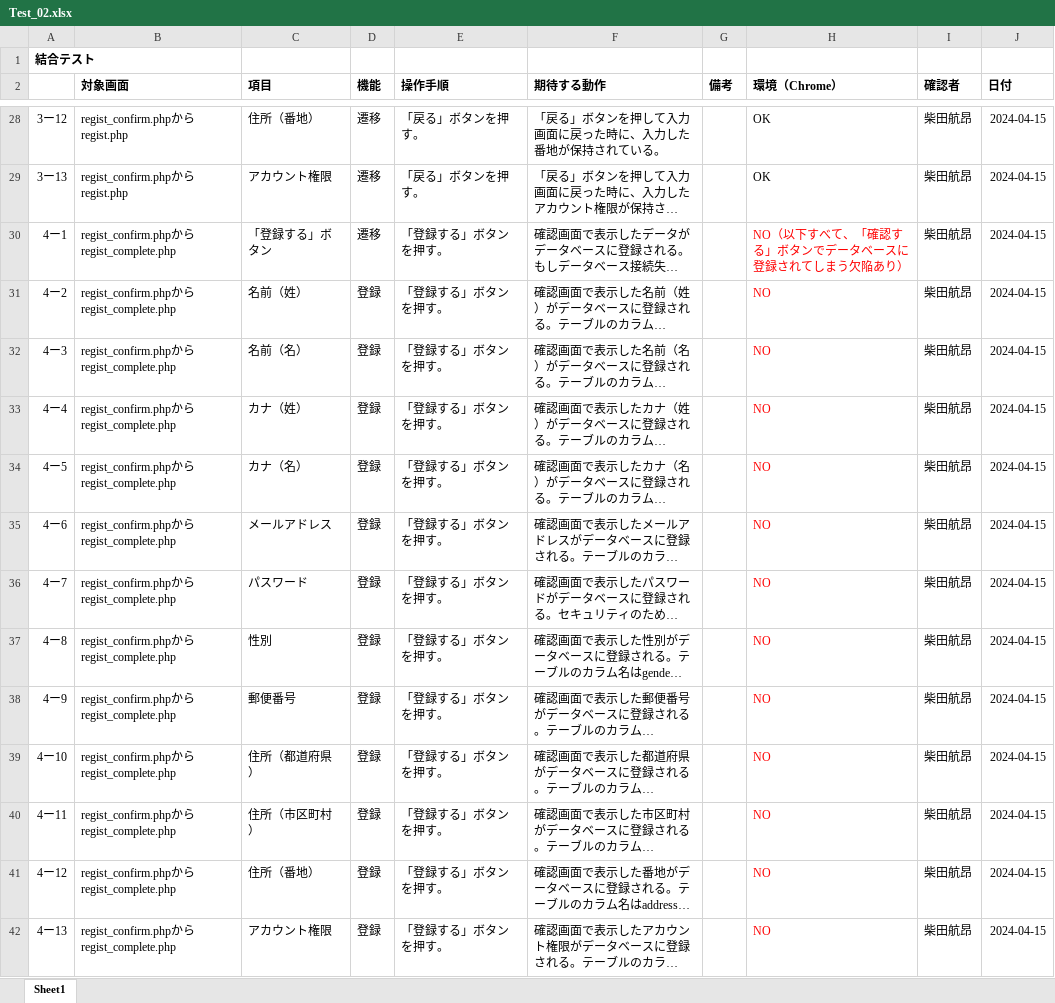
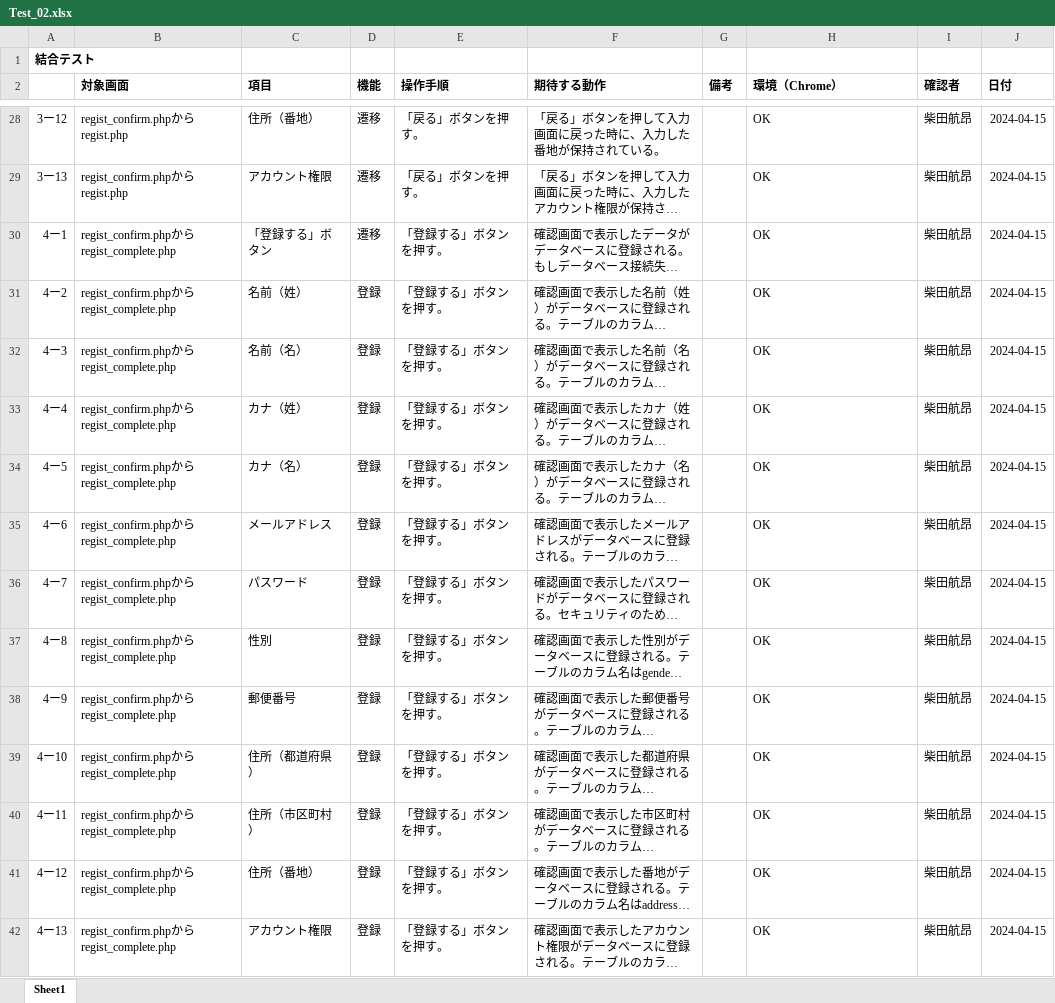
Before and after one commit to ssskkk17/Tests_for_registration, an Excel workbook: Test_02.xlsx, sheet Sheet1, drawn as a sheet; only a part is shown, gaps mark what is left out; long unchanged cells end in …; values as stored, in another font and other column widths than the file's, no borders; the diff covers the shown part only; the diff names each change by its address in the sheet, - before the commit and + after, or states it on an @@ line.

```diff
--- a/Test_02.xlsx (sheet Sheet1)
+++ b/Test_02.xlsx (sheet Sheet1)
-H30 (環境（Chrome）): NO（以下すべて、「確認する」ボタンでデータベースに登録されてしまう欠陥あり）
+H30 (環境（Chrome）): OK
-H30:H42 text colour: #FF0000
+H30:H42 text colour: black
-H31:H42 (環境（Chrome）): NO
+H31:H42 (環境（Chrome）): OK
```
Also changed, not shown: 15 added rows, 1 edited cell and cell formats elsewhere in this sheet, Test.xlsx.
